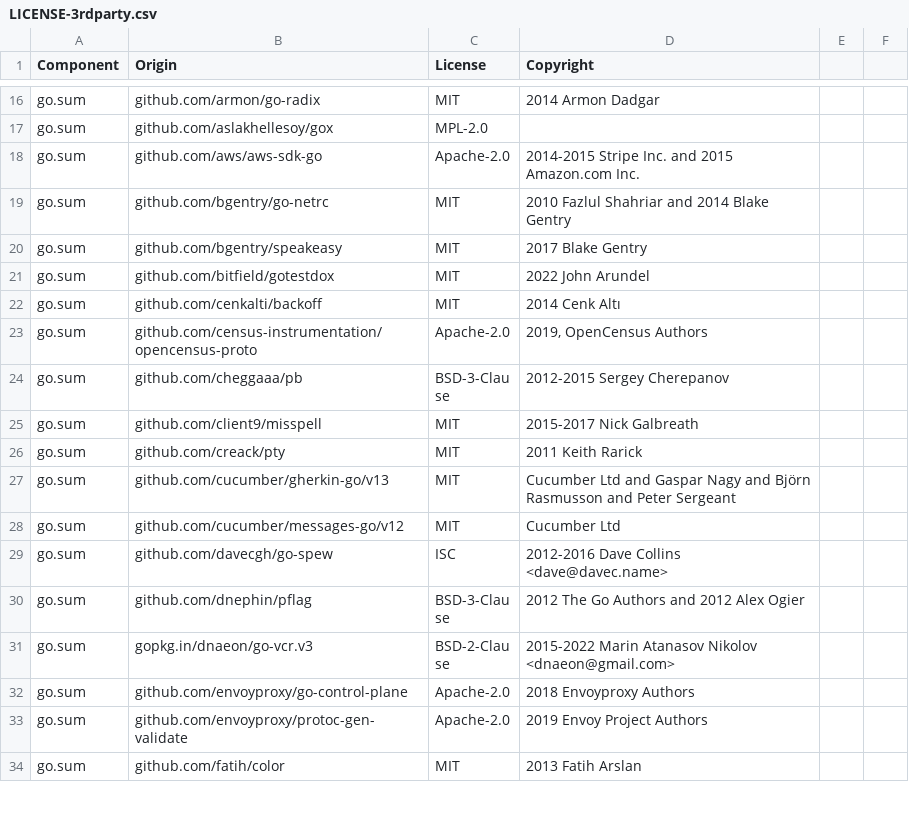
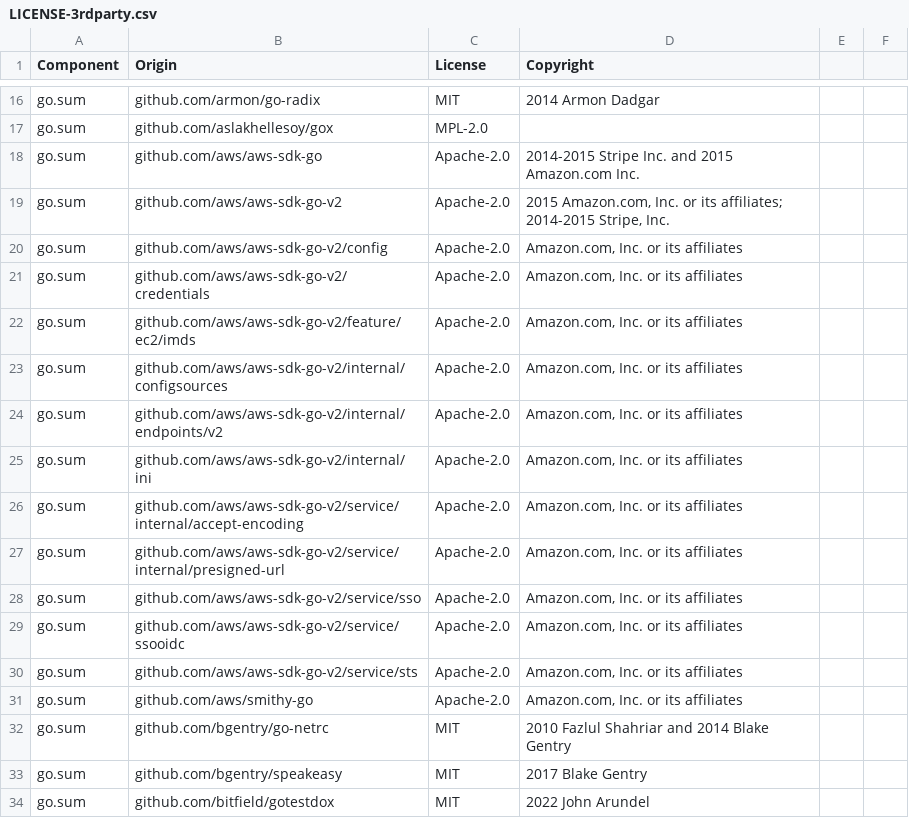
Before and after one commit to DataDog/terraform-provider-datadog, a CSV file: LICENSE-3rdparty.csv, drawn as a sheet; only a part is shown, gaps mark what is left out; the shorter side is filled out with more unchanged rows.

Commit message:
Support the AWS credential chain for WIF

```diff
--- a/LICENSE-3rdparty.csv
+++ b/LICENSE-3rdparty.csv
@@ -18,2 +18,15 @@ go.sum,github.com/aslakhellesoy/gox,MPL-2.0,
 go.sum,github.com/aws/aws-sdk-go,Apache-2.0,2014-2015 Stripe Inc. and 2015 Amazon.com Inc.
+go.sum,github.com/aws/aws-sdk-go-v2,Apache-2.0,"2015 Amazon.com, Inc. or its affiliates; 2014-2015 Stripe, Inc."
+go.sum,github.com/aws/aws-sdk-go-v2/config,Apache-2.0,"Amazon.com, Inc. or its affiliates"
+go.sum,github.com/aws/aws-sdk-go-v2/credentials,Apache-2.0,"Amazon.com, Inc. or its affiliates"
+go.sum,github.com/aws/aws-sdk-go-v2/feature/ec2/imds,Apache-2.0,"Amazon.com, Inc. or its affiliates"
+go.sum,github.com/aws/aws-sdk-go-v2/internal/configsources,Apache-2.0,"Amazon.com, Inc. or its affiliates"
+go.sum,github.com/aws/aws-sdk-go-v2/internal/endpoints/v2,Apache-2.0,"Amazon.com, Inc. or its affiliates"
+go.sum,github.com/aws/aws-sdk-go-v2/internal/ini,Apache-2.0,"Amazon.com, Inc. or its affiliates"
+go.sum,github.com/aws/aws-sdk-go-v2/service/internal/accept-encoding,Apache-2.0,"Amazon.com, Inc. or its affiliates"
+go.sum,github.com/aws/aws-sdk-go-v2/service/internal/presigned-url,Apache-2.0,"Amazon.com, Inc. or its affiliates"
+go.sum,github.com/aws/aws-sdk-go-v2/service/sso,Apache-2.0,"Amazon.com, Inc. or its affiliates"
+go.sum,github.com/aws/aws-sdk-go-v2/service/ssooidc,Apache-2.0,"Amazon.com, Inc. or its affiliates"
+go.sum,github.com/aws/aws-sdk-go-v2/service/sts,Apache-2.0,"Amazon.com, Inc. or its affiliates"
+go.sum,github.com/aws/smithy-go,Apache-2.0,"Amazon.com, Inc. or its affiliates"
 go.sum,github.com/bgentry/go-netrc,MIT,2010 Fazlul Shahriar and 2014 Blake Gentry
```
Also changed, not shown: 11 other files.
